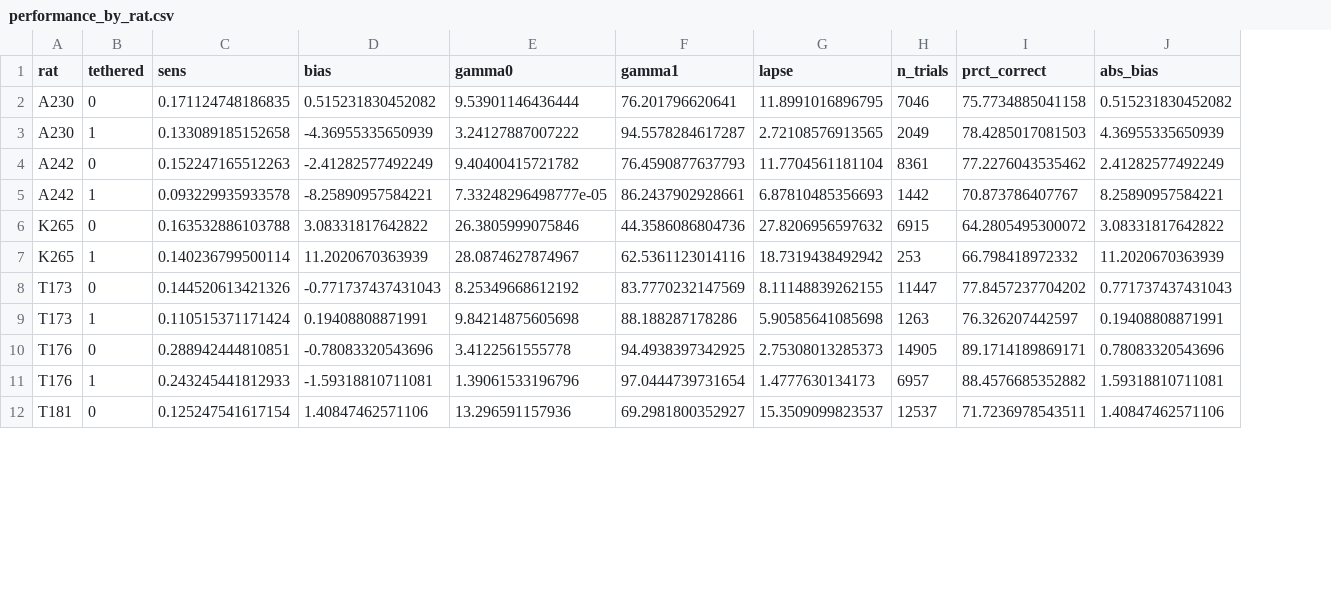
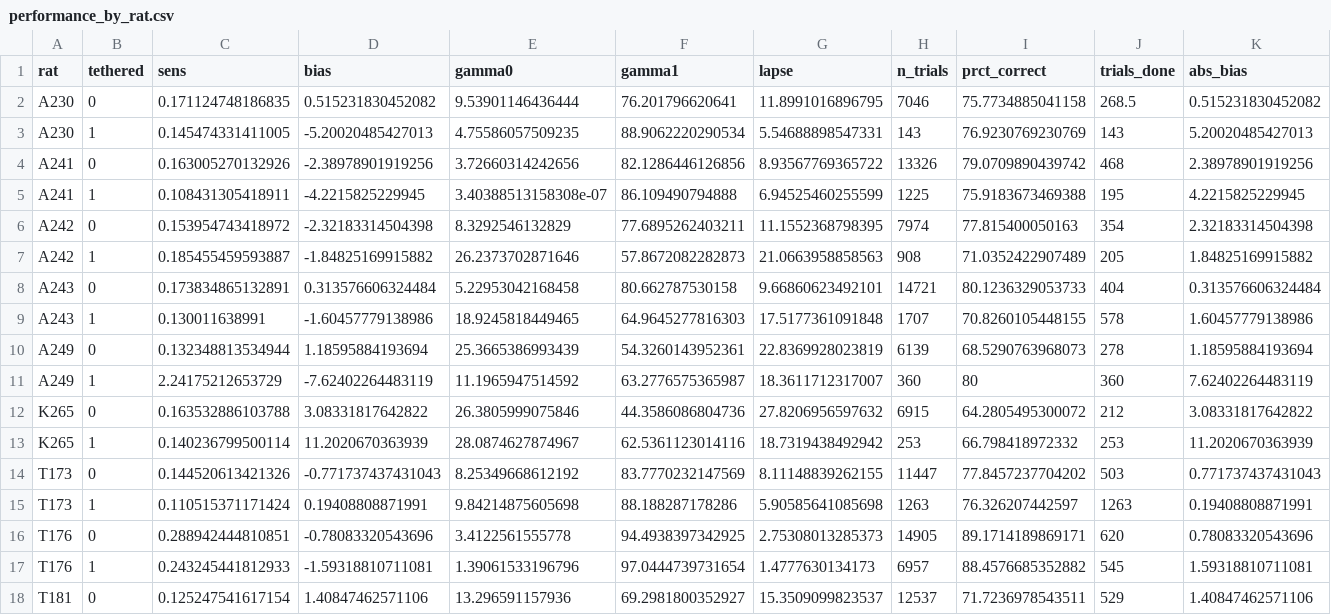
Before and after one commit to Brody-Lab/chronic_neuropixels, a CSV file: behavioral_performance/performance_by_rat.csv, drawn as a sheet; only a part is shown; removed rows and columns are numbered as before the commit, all else as after; the diff names each change by its address in the sheet, - before the commit and + after, or states it on an @@ line.

```diff
--- a/behavioral_performance/performance_by_rat.csv
+++ b/behavioral_performance/performance_by_rat.csv
+column J (trials_done), row 2: 268.5; rows 12-18: 212 | 253 | 503 | 1263 | 620 | 545 | 529
-row 3: A230 | 1 | 0.133089185152658 | -4.36955335650939 | 3.24127887007222 | 94.5578284617287 | 2.72108576913565 | 2049 | 78.4285017081503 | 4.36955335650939
-row 4: A242 | 0 | 0.152247165512263 | -2.41282577492249 | 9.40400415721782 | 76.4590877637793 | 11.7704561181104 | 8361 | 77.2276043535462 | 2.41282577492249
-row 5: A242 | 1 | 0.093229935933578 | -8.25890957584221 | 7.33248296498777e-05 | 86.2437902928661 | 6.87810485356693 | 1442 | 70.873786407767 | 8.25890957584221
+row 3: A230 | 1 | 0.145474331411005 | -5.20020485427013 | 4.75586057509235 | 88.9062220290534 | 5.54688898547331 | 143 | 76.9230769230769 | 143 | 5.20020485427013
+row 4: A241 | 0 | 0.163005270132926 | -2.38978901919256 | 3.72660314242656 | 82.1286446126856 | 8.93567769365722 | 13326 | 79.0709890439742 | 468 | 2.38978901919256
+row 5: A241 | 1 | 0.108431305418911 | -4.2215825229945 | 3.40388513158308e-07 | 86.109490794888 | 6.94525460255599 | 1225 | 75.9183673469388 | 195 | 4.2215825229945
+row 6: A242 | 0 | 0.153954743418972 | -2.32183314504398 | 8.3292546132829 | 77.6895262403211 | 11.1552368798395 | 7974 | 77.815400050163 | 354 | 2.32183314504398
+row 7: A242 | 1 | 0.185455459593887 | -1.84825169915882 | 26.2373702871646 | 57.8672082282873 | 21.0663958858563 | 908 | 71.0352422907489 | 205 | 1.84825169915882
+row 8: A243 | 0 | 0.173834865132891 | 0.313576606324484 | 5.22953042168458 | 80.662787530158 | 9.66860623492101 | 14721 | 80.1236329053733 | 404 | 0.313576606324484
+row 9: A243 | 1 | 0.130011638991 | -1.60457779138986 | 18.9245818449465 | 64.9645277816303 | 17.5177361091848 | 1707 | 70.8260105448155 | 578 | 1.60457779138986
+row 10: A249 | 0 | 0.132348813534944 | 1.18595884193694 | 25.3665386993439 | 54.3260143952361 | 22.8369928023819 | 6139 | 68.5290763968073 | 278 | 1.18595884193694
+row 11: A249 | 1 | 2.24175212653729 | -7.62402264483119 | 11.1965947514592 | 63.2776575365987 | 18.3611712317007 | 360 | 80 | 360 | 7.62402264483119
```
Also changed, not shown: behavioral_performance/behavior_table.csv, behavioral_performance/rat_info.csv, 29 other files.
